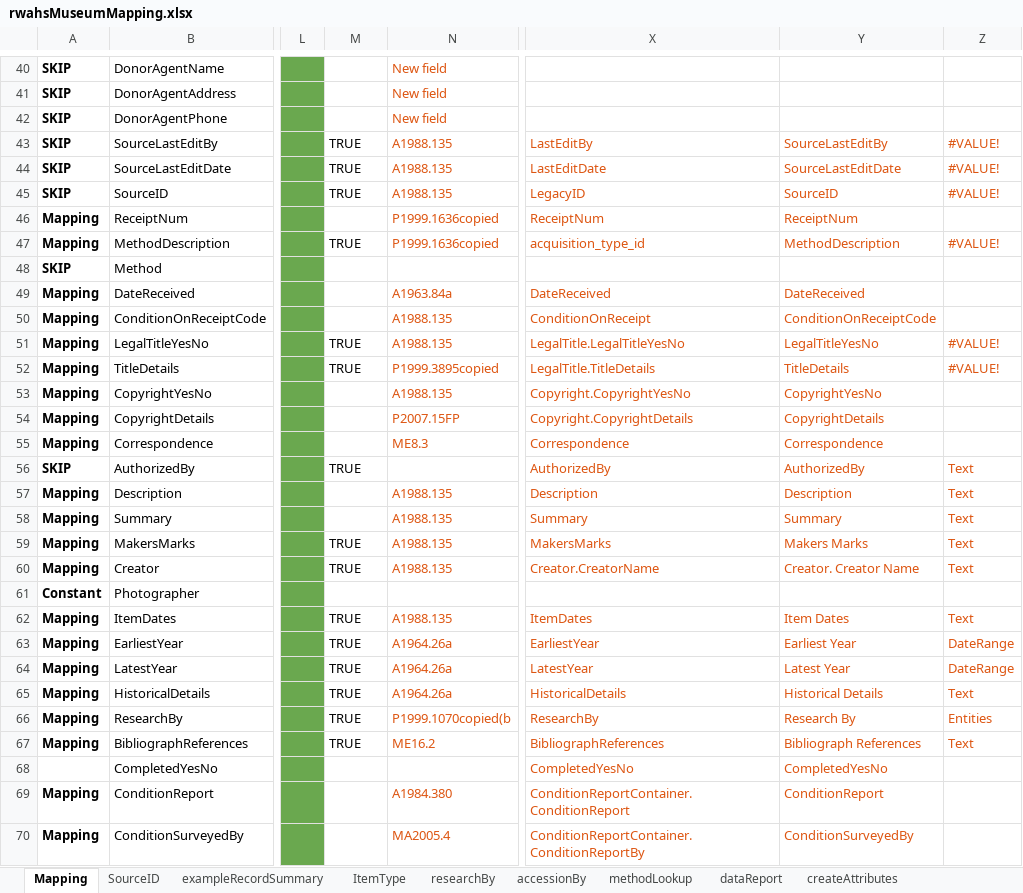
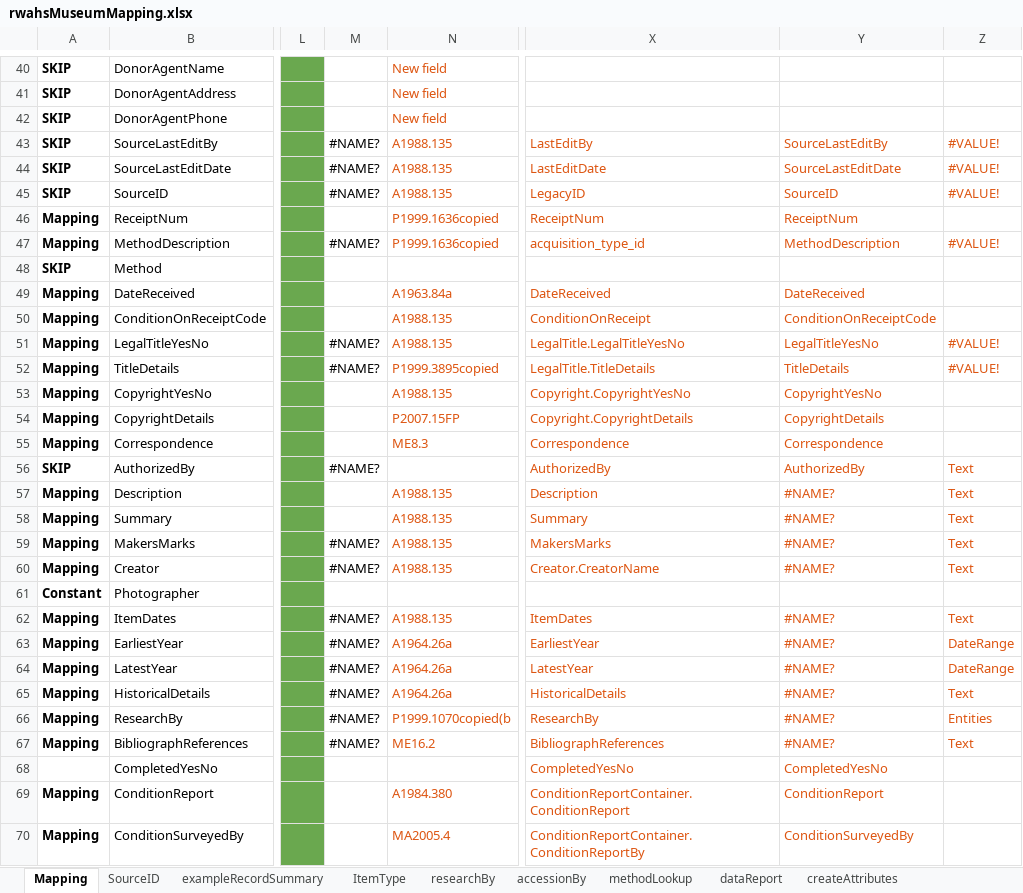
Before and after one commit to rwahs/import-scripts, an Excel workbook: importScripts/rwahsMuseumMapping.xlsx, sheet Mapping, drawn as a sheet; only a part is shown, gaps mark what is left out; values as stored, in another font and other column widths than the file's, no borders; charts and pictures and conditional formats not drawn; the diff covers the shown part only; the diff names each change by its address in the sheet, - before the commit and + after, or states it on an @@ line.

```diff
--- a/importScripts/rwahsMuseumMapping.xlsx (sheet Mapping)
+++ b/importScripts/rwahsMuseumMapping.xlsx (sheet Mapping)
-M43:M45: TRUE
+M43:M45: #NAME?
-M47: TRUE
+M47: #NAME?
-M51:M52: TRUE
+M51:M52: #NAME?
-M56: TRUE
+M56: #NAME?
-Y57: Description
+Y57: #NAME?
-Y58: Summary
+Y58: #NAME?
-M59:M60: TRUE
+M59:M60: #NAME?
-Y59: Makers Marks
+Y59: #NAME?
-Y60: Creator. Creator Name
+Y60: #NAME?
-M62:M67: TRUE
+M62:M67: #NAME?
-Y62: Item Dates
+Y62: #NAME?
-Y63: Earliest Year
+Y63: #NAME?
-Y64: Latest Year
+Y64: #NAME?
-Y65: Historical Details
+Y65: #NAME?
-Y66: Research By
+Y66: #NAME?
-Y67: Bibliograph References
+Y67: #NAME?
```
Also changed, not shown: 103 edited cells elsewhere in this sheet, hidden cells, 1 other file.
